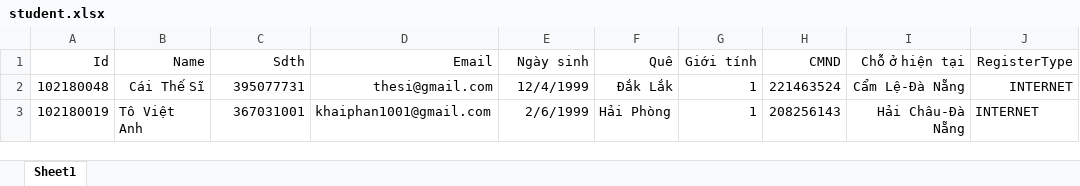
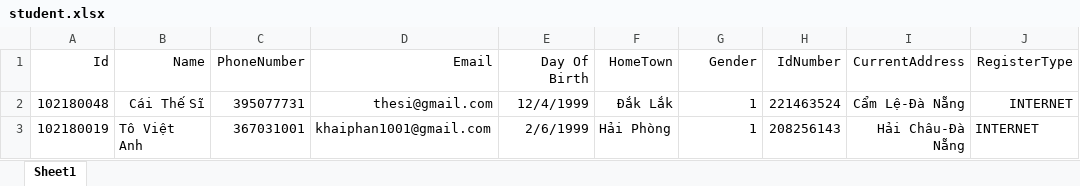
Before and after one commit to PhanTrongDuc99/StudentManagement, an Excel workbook: StudentManagement/excels/student.xlsx, sheet Sheet1, drawn as a sheet; only a part is shown; values as stored, in another font and other column widths than the file's, no borders; the diff names each change by its address in the sheet, - before the commit and + after, or states it on an @@ line.

```diff
--- a/StudentManagement/excels/student.xlsx (sheet Sheet1)
+++ b/StudentManagement/excels/student.xlsx (sheet Sheet1)
-C1: Sdth
+C1: PhoneNumber
-E1: Ngày sinh
+E1: Day Of Birth
-F1: Quê
+F1: HomeTown
-G1: Giới tính
+G1: Gender
-H1: CMND
+H1: IdNumber
-I1: Chỗ ở hiện tại
+I1: CurrentAddress
```
Also changed, not shown: 21 other files.
